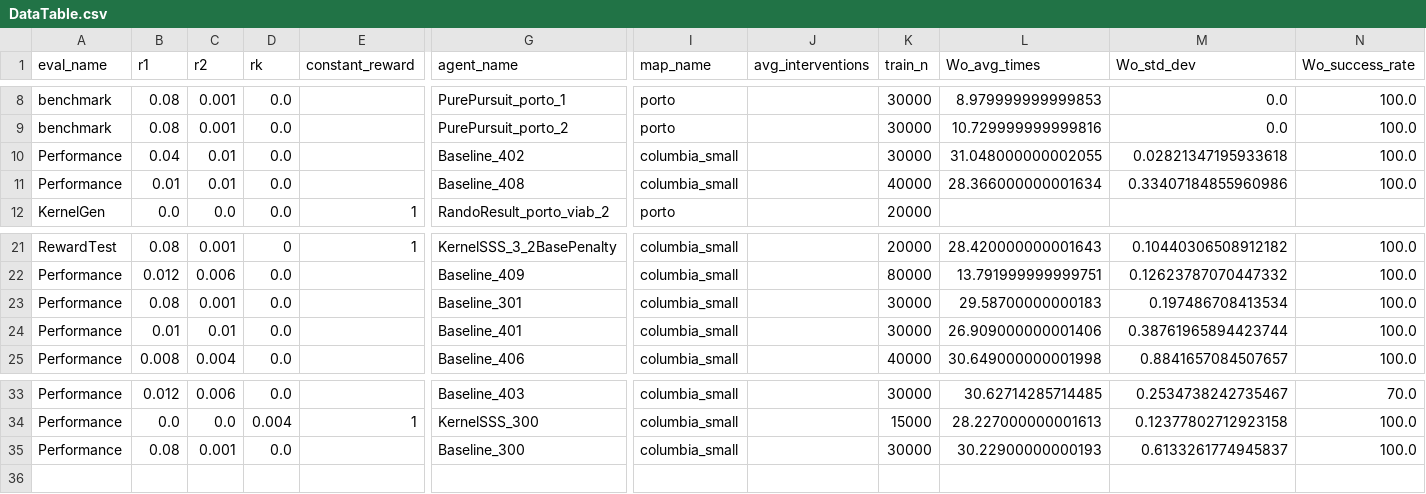
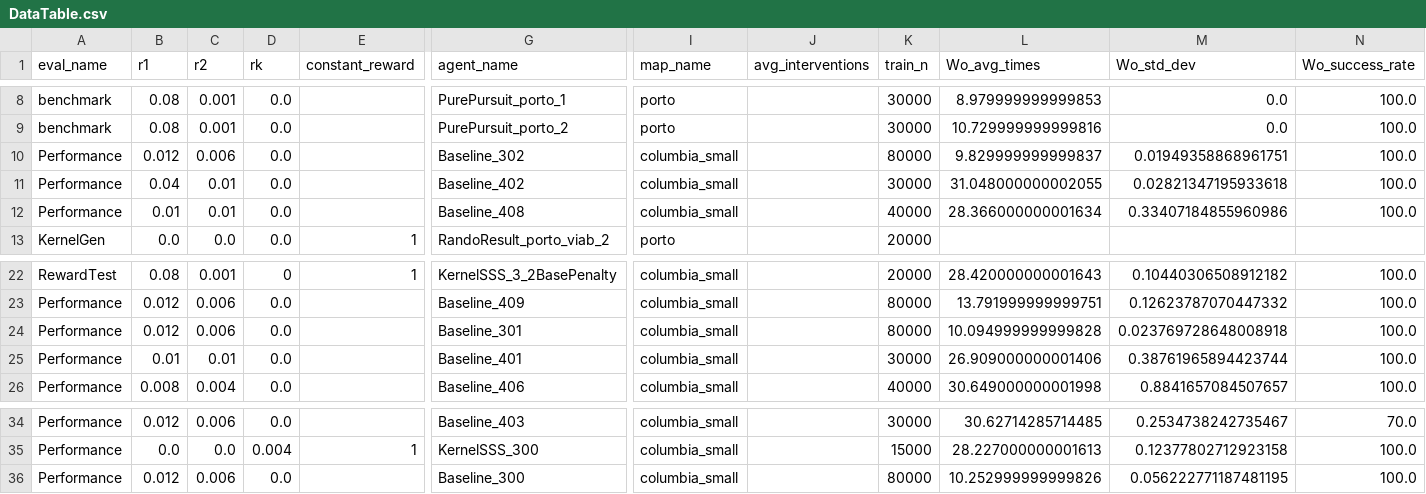
Before and after one commit to BDEvan5/SuperSafety, a CSV file: DataAnalysis/DataTable.csv, drawn as a sheet; only a part is shown, gaps mark what is left out; addresses are those after the commit; rows hold the shown columns only; the diff names each change by its address in the sheet, - before the commit and + after, or states it on an @@ line.

```diff
--- a/DataAnalysis/DataTable.csv
+++ b/DataAnalysis/DataTable.csv
+row 10: Performance | 0.012 | 0.006 | 0.0 |  | Baseline_302 | columbia_small |  | 80000 | 9.829999999999837 | 0.01949358868961751 | 100.0
-B24 (r1): 0.08
+B24 (r1): 0.012
-C24 (r2): 0.001
+C24 (r2): 0.006
-K24 (train_n): 30000
+K24 (train_n): 80000
-L24 (Wo_avg_times): 29.58700000000183
+L24 (Wo_avg_times): 10.094999999999828
-M24 (Wo_std_dev): 0.197486708413534
+M24 (Wo_std_dev): 0.023769728648008918
-B36 (r1): 0.08
+B36 (r1): 0.012
-C36 (r2): 0.001
+C36 (r2): 0.006
-K36 (train_n): 30000
+K36 (train_n): 80000
-L36 (Wo_avg_times): 30.22900000000193
+L36 (Wo_avg_times): 10.252999999999826
-M36 (Wo_std_dev): 0.6133261774945837
+M36 (Wo_std_dev): 0.056222771187481195
```
Also changed, not shown: 3 other files.
